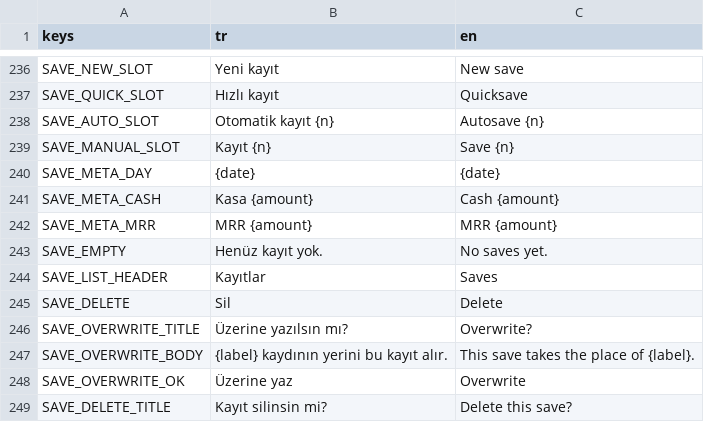
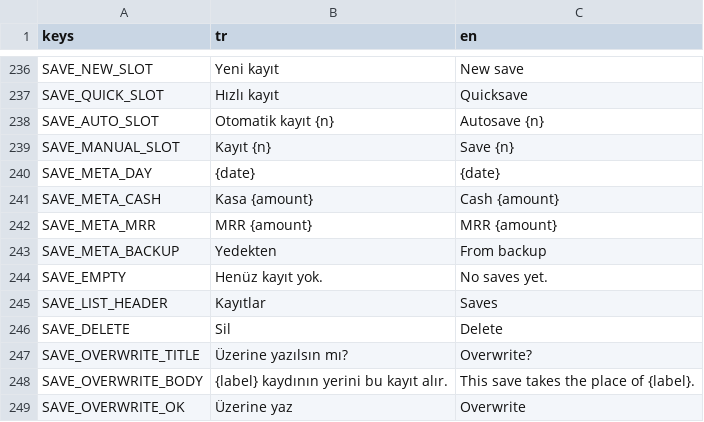
Before and after one commit to erdem1v/projectunicorn, a CSV file: project-unicorn/localization/strings.csv, drawn as a sheet; only a part is shown, gaps mark what is left out; the shorter side is filled out with more unchanged rows; the diff names each change by its address in the sheet, - before the commit and + after, or states it on an @@ line.

```diff
--- a/project-unicorn/localization/strings.csv
+++ b/project-unicorn/localization/strings.csv
+row 243: SAVE_META_BACKUP | Yedekten | From backup
```
Also changed, not shown: 5 other files.
